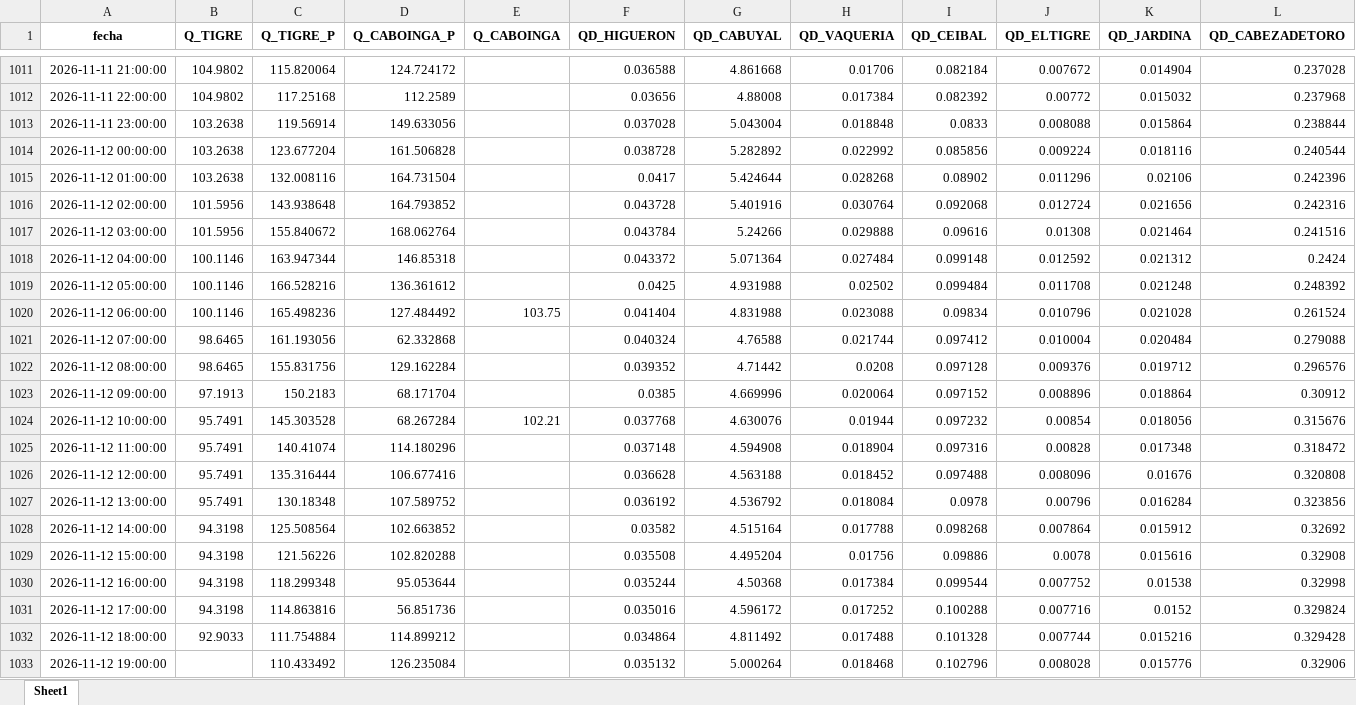
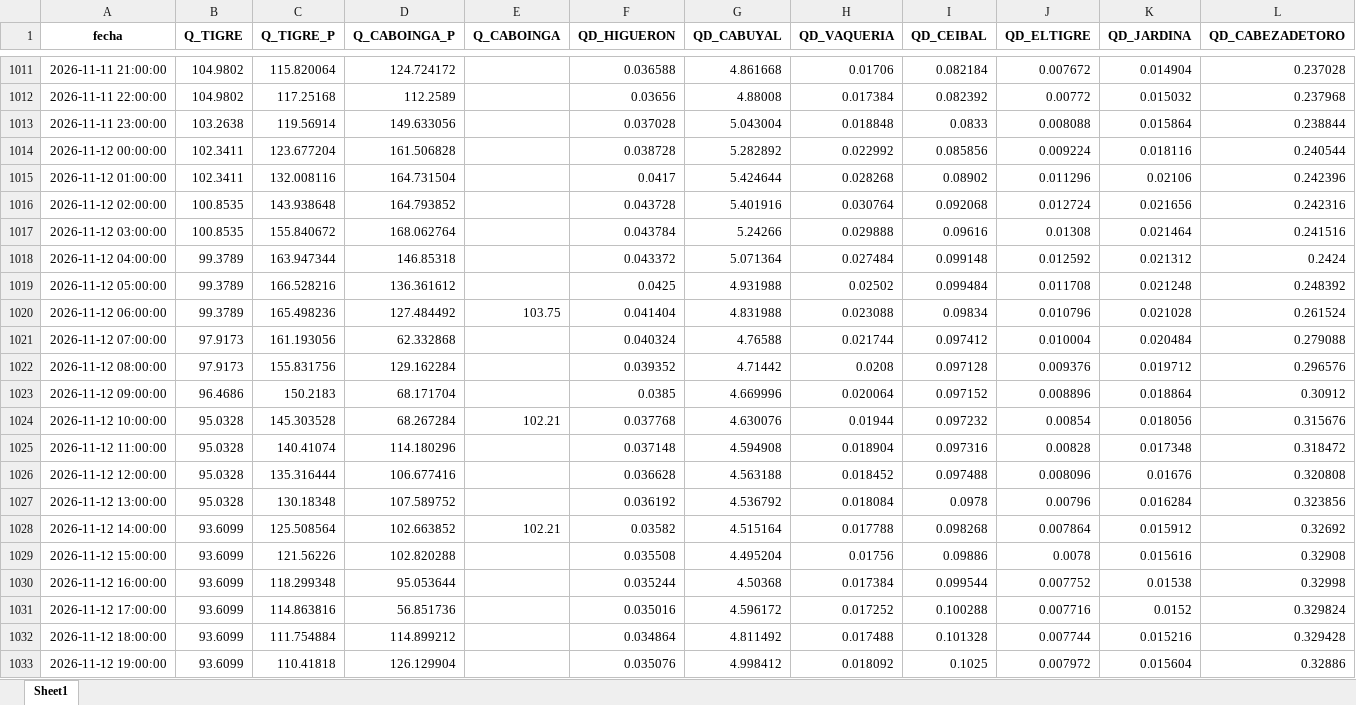
Before and after one commit to jamesvidalm/visor-Tumbes, an Excel workbook: data/caudales/caudales_Tumbes.xlsx, sheet Sheet1, drawn as a sheet; only a part is shown, gaps mark what is left out; values as stored, in another font and other column widths than the file's, no borders; the diff covers the shown part only; the diff names each change by its address in the sheet, - before the commit and + after, or states it on an @@ line.

Commit message:
Add files via upload

```diff
--- a/data/caudales/caudales_Tumbes.xlsx (sheet Sheet1)
+++ b/data/caudales/caudales_Tumbes.xlsx (sheet Sheet1)
-B1014:B1015 (Q_TIGRE): 103.2638
+B1014:B1015 (Q_TIGRE): 102.3411
-B1016:B1017 (Q_TIGRE): 101.5956
+B1016:B1017 (Q_TIGRE): 100.8535
-B1018:B1020 (Q_TIGRE): 100.1146
+B1018:B1020 (Q_TIGRE): 99.3789
-B1021:B1022 (Q_TIGRE): 98.6465
+B1021:B1022 (Q_TIGRE): 97.9173
-B1023 (Q_TIGRE): 97.1913
+B1023 (Q_TIGRE): 96.4686
-B1024:B1027 (Q_TIGRE): 95.7491
+B1024:B1027 (Q_TIGRE): 95.0328
-B1028:B1031 (Q_TIGRE): 94.3198
+B1028:B1031 (Q_TIGRE): 93.6099
-E1028 (Q_CABOINGA): (empty)
+E1028 (Q_CABOINGA): 102.21
-B1032 (Q_TIGRE): 92.9033
+B1032 (Q_TIGRE): 93.6099
-B1033 (Q_TIGRE): (empty)
+B1033 (Q_TIGRE): 93.6099
-C1033 (Q_TIGRE_P): 110.433492
+C1033 (Q_TIGRE_P): 110.41818
-D1033 (Q_CABOINGA_P): 126.235084
+D1033 (Q_CABOINGA_P): 126.129904
-F1033 (QD_HIGUERON): 0.035132
+F1033 (QD_HIGUERON): 0.035076
-G1033 (QD_CABUYAL): 5.000264
+G1033 (QD_CABUYAL): 4.998412
-H1033 (QD_VAQUERIA): 0.018468
+H1033 (QD_VAQUERIA): 0.018092
-I1033 (QD_CEIBAL): 0.102796
+I1033 (QD_CEIBAL): 0.1025
-J1033 (QD_ELTIGRE): 0.008028
+J1033 (QD_ELTIGRE): 0.007972
-K1033 (QD_JARDINA): 0.015776
+K1033 (QD_JARDINA): 0.015604
-L1033 (QD_CABEZADETORO): 0.32906
+L1033 (QD_CABEZADETORO): 0.32886
```
Also changed, not shown: 12 added rows and 808 edited cells elsewhere in this sheet.
